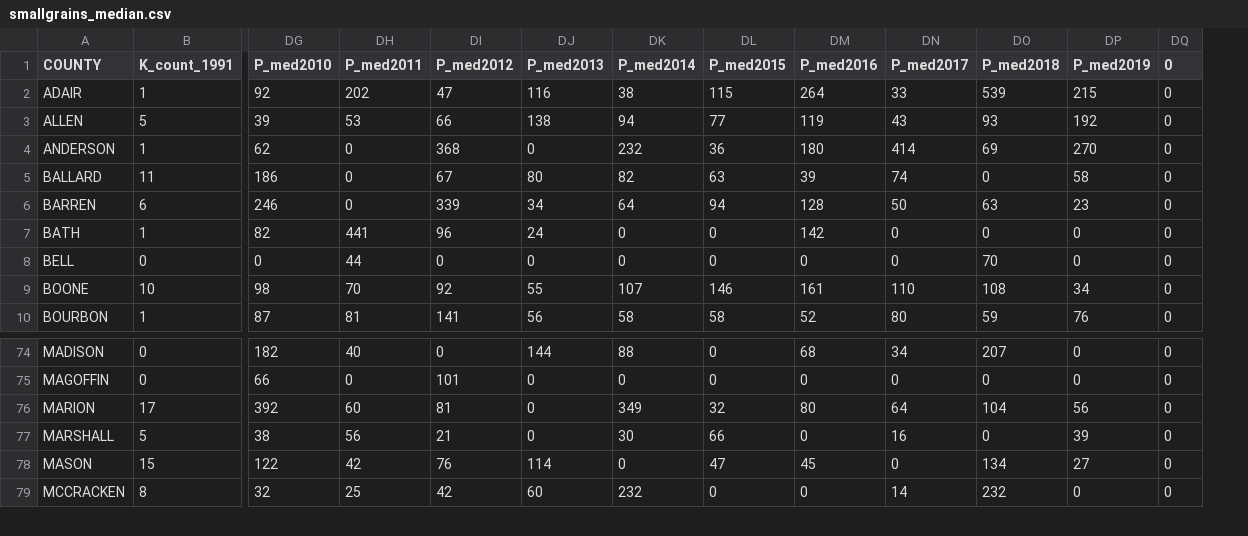
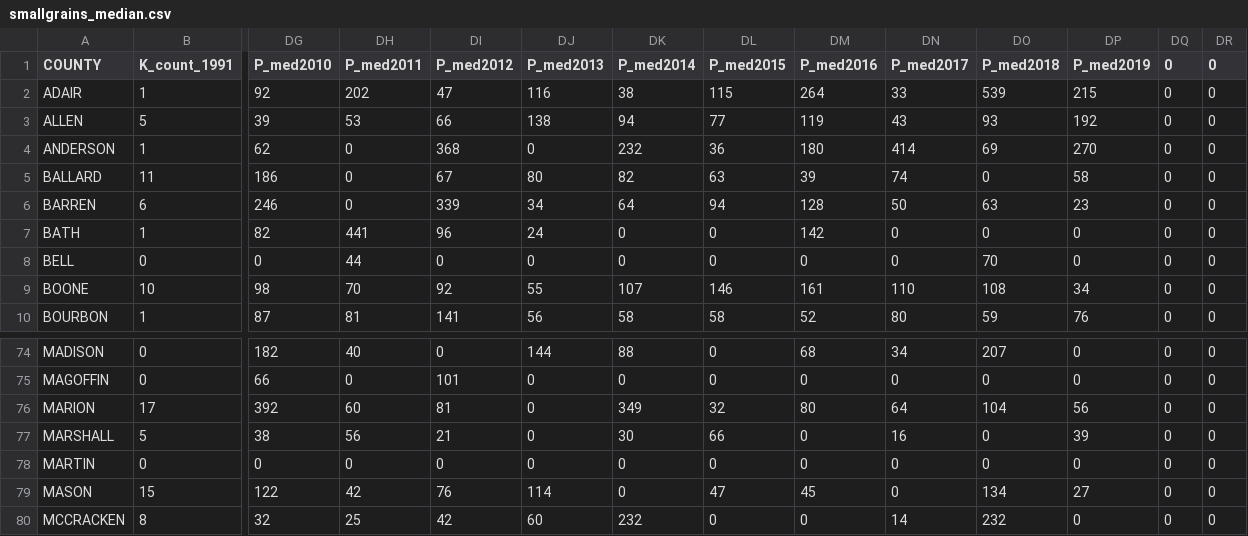
Before and after one commit to genehahn48/soiltest, a CSV file: project-data/smallgrains_median.csv, drawn as a sheet; only a part is shown, gaps mark what is left out; rows hold the shown columns only; the diff names each change by its address in the sheet, - before the commit and + after, or states it on an @@ line.

Commit message:
Update smallgrains_median.csv

```diff
--- a/project-data/smallgrains_median.csv
+++ b/project-data/smallgrains_median.csv
+column DR (0), rows 2-10: all 0; rows 74-77: all 0; rows 79-80: 0 | 0
+row 78: MARTIN | 0 | 0 | 0 | 0 | 0 | 0 | 0 | 0 | 0 | 0 | 0 | 0 | 0
```
